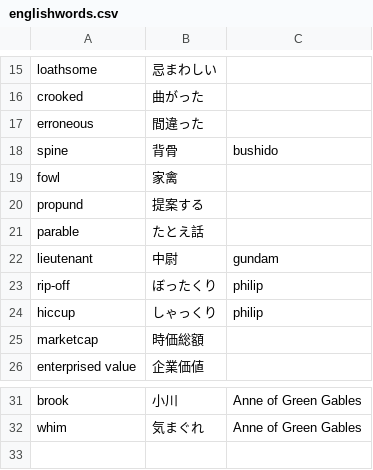
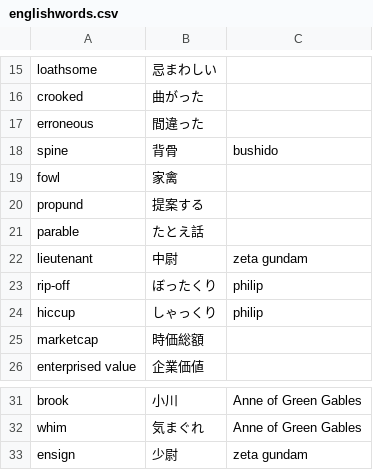
Before and after one commit to 83c2c823b8/derived_storage, a CSV file: englishwords.csv, drawn as a sheet; only a part is shown, gaps mark what is left out.

Commit message:
add ensign

```diff
--- a/englishwords.csv
+++ b/englishwords.csv
@@ -21,3 +21,3 @@ propund,提案する,
 parable,たとえ話,
-lieutenant,中尉,gundam
+lieutenant,中尉,zeta gundam
 rip-off,ぼったくり,philip
@@ -32 +32,2 @@ brook,小川, Anne of Green Gables
 whim,気まぐれ, Anne of Green Gables
+ensign,少尉, zeta gundam
```
Also changed, not shown: 1 other file.
